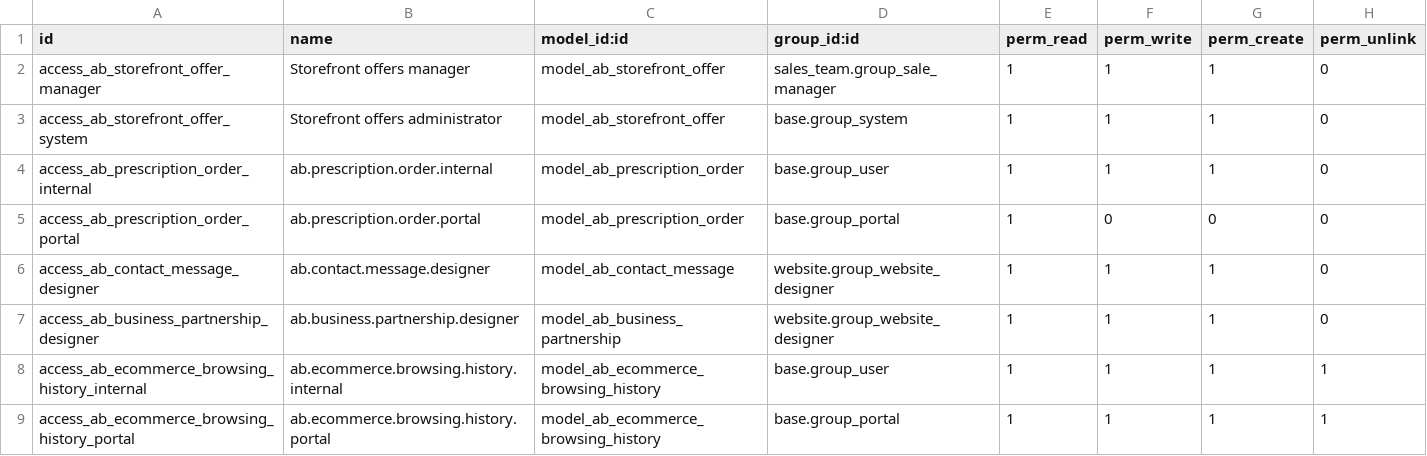
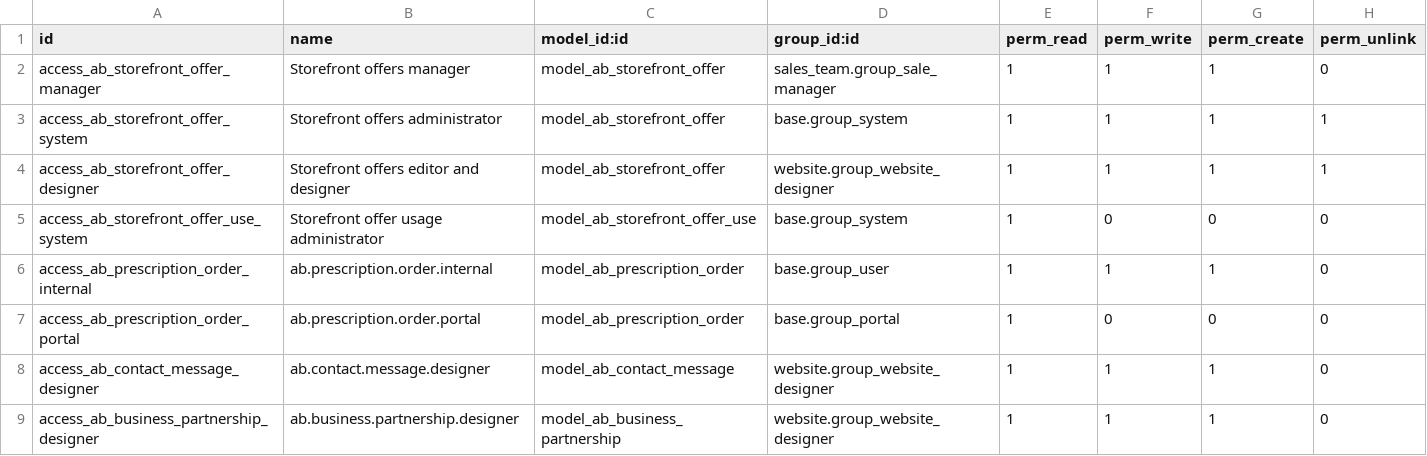
Before and after one commit to abdinpharmacies/hr, a CSV file: ab_ecommerce_storefront/security/ir.model.access.csv, drawn as a sheet; only a part is shown; the shorter side is filled out with more unchanged rows.

Commit message:
ab_ecommerce_storefront/IMP: enforce per-customer offer limits and protect usage history

```diff
--- a/ab_ecommerce_storefront/security/ir.model.access.csv
+++ b/ab_ecommerce_storefront/security/ir.model.access.csv
@@ -2,3 +2,5 @@ id,name,model_id:id,group_id:id,perm_read,perm_write,perm_create,perm_unlink
 access_ab_storefront_offer_manager,Storefront offers manager,model_ab_storefront_offer,sales_team.group_sale_manager,1,1,1,0
-access_ab_storefront_offer_system,Storefront offers administrator,model_ab_storefront_offer,base.group_system,1,1,1,0
+access_ab_storefront_offer_system,Storefront offers administrator,model_ab_storefront_offer,base.group_system,1,1,1,1
+access_ab_storefront_offer_designer,Storefront offers editor and designer,model_ab_storefront_offer,website.group_website_designer,1,1,1,1
+access_ab_storefront_offer_use_system,Storefront offer usage administrator,model_ab_storefront_offer_use,base.group_system,1,0,0,0
 access_ab_prescription_order_internal,ab.prescription.order.internal,model_ab_prescription_order,base.group_user,1,1,1,0
```
Also changed, not shown: 11 other files.
